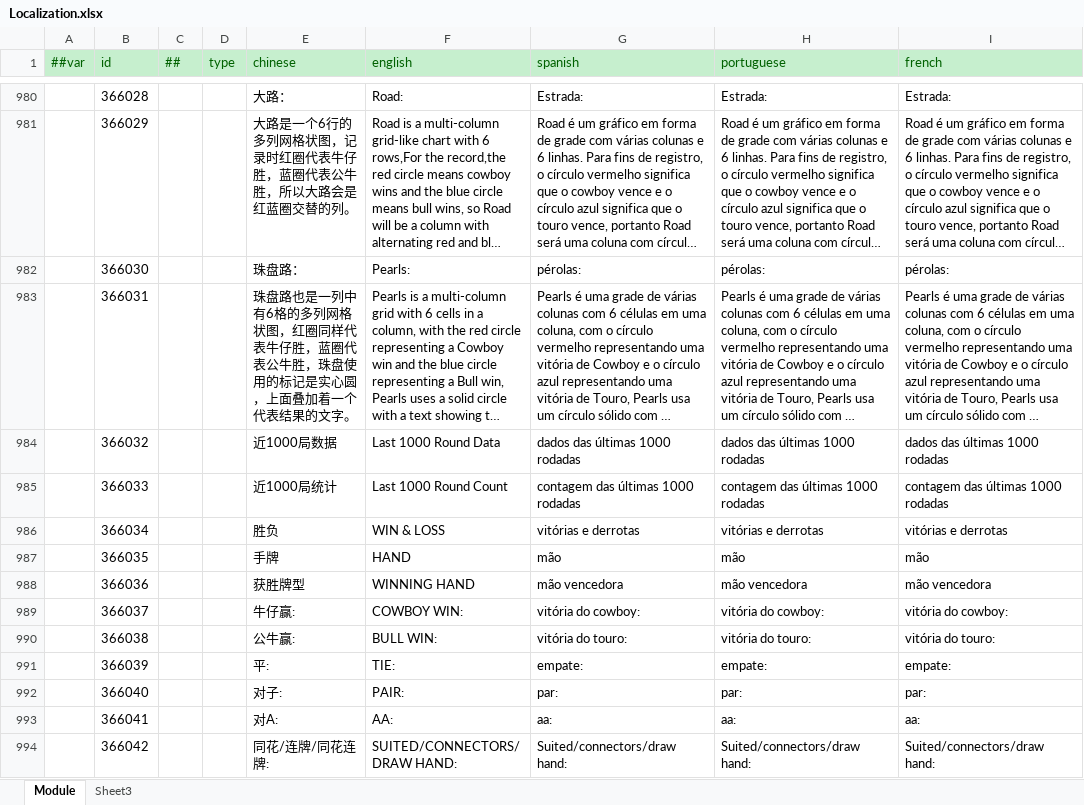
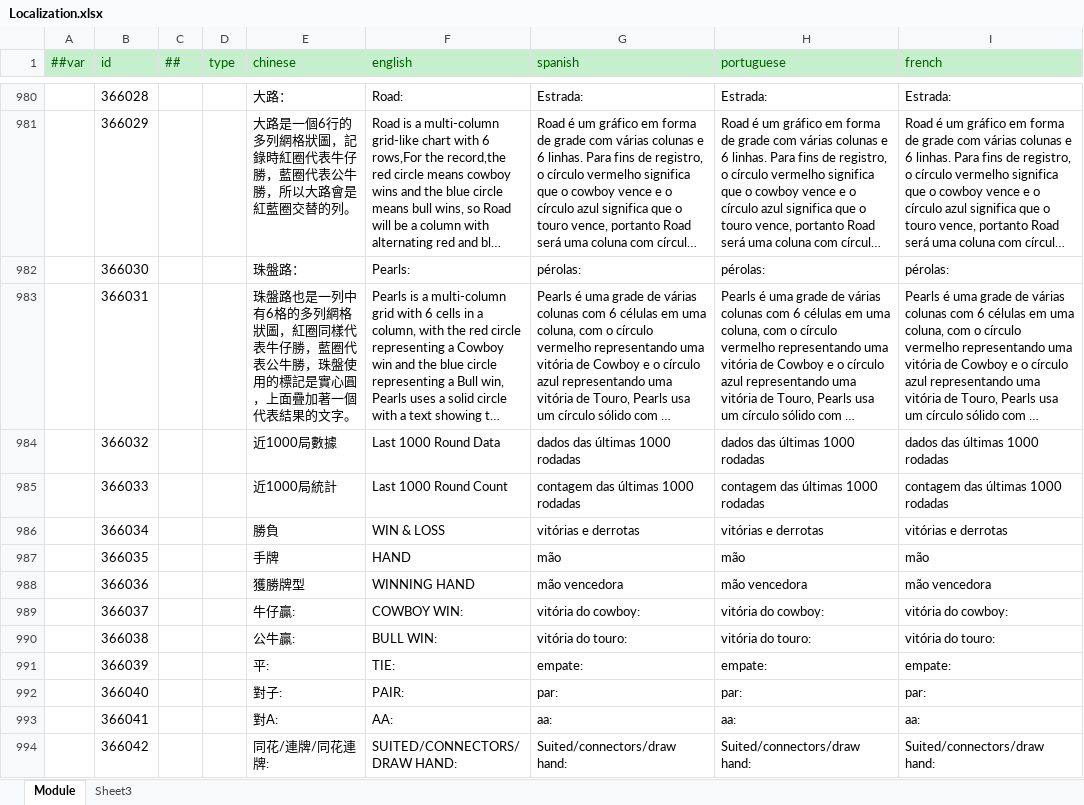
Before and after one commit to lyqilo/ClientConfig, an Excel workbook: LubanConfig/Datas/Localization.xlsx, sheet Module, drawn as a sheet; only a part is shown, gaps mark what is left out; long unchanged cells end in …; values as stored, in another font and other column widths than the file's, no borders; the diff covers the shown part only; the diff names each change by its address in the sheet, - before the commit and + after, or states it on an @@ line.

```diff
--- a/LubanConfig/Datas/Localization.xlsx (sheet Module)
+++ b/LubanConfig/Datas/Localization.xlsx (sheet Module)
-E981 (chinese): 大路是一个6行的多列网格状图，记录时红圈代表牛仔胜，蓝圈代表公牛胜，所以大路会是红蓝圈交替的…
+E981 (chinese): 大路是一個6行的多列網格狀圖，記錄時紅圈代表牛仔勝，藍圈代表公牛勝，所以大路會是紅藍圈交替的…
-E982 (chinese): 珠盘路：
+E982 (chinese): 珠盤路：
-E983 (chinese): 珠盘路也是一列中有6格的多列网格状图，红圈同样代表牛仔胜，蓝圈代表公牛胜，珠盘使用的标记是实心圆，上面叠加着一个代表结果的文字…
+E983 (chinese): 珠盤路也是一列中有6格的多列網格狀圖，紅圈同樣代表牛仔勝，藍圈代表公牛勝，珠盤使用的標記是實心圓，上面疊加著一個代表結果的文字…
-E984 (chinese): 近1000局数据
+E984 (chinese): 近1000局數據
-E985 (chinese): 近1000局统计
+E985 (chinese): 近1000局統計
-E986 (chinese): 胜负
+E986 (chinese): 勝負
-E988 (chinese): 获胜牌型
+E988 (chinese): 獲勝牌型
-E989 (chinese): 牛仔赢:
+E989 (chinese): 牛仔贏:
-E990 (chinese): 公牛赢:
+E990 (chinese): 公牛贏:
-E992 (chinese): 对子:
+E992 (chinese): 對子:
-E993 (chinese): 对A:
+E993 (chinese): 對A:
-E994 (chinese): 同花/连牌/同花连牌:
+E994 (chinese): 同花/連牌/同花連牌:
```
Also changed, not shown: 70 edited cells elsewhere in this sheet, 2 other files.
